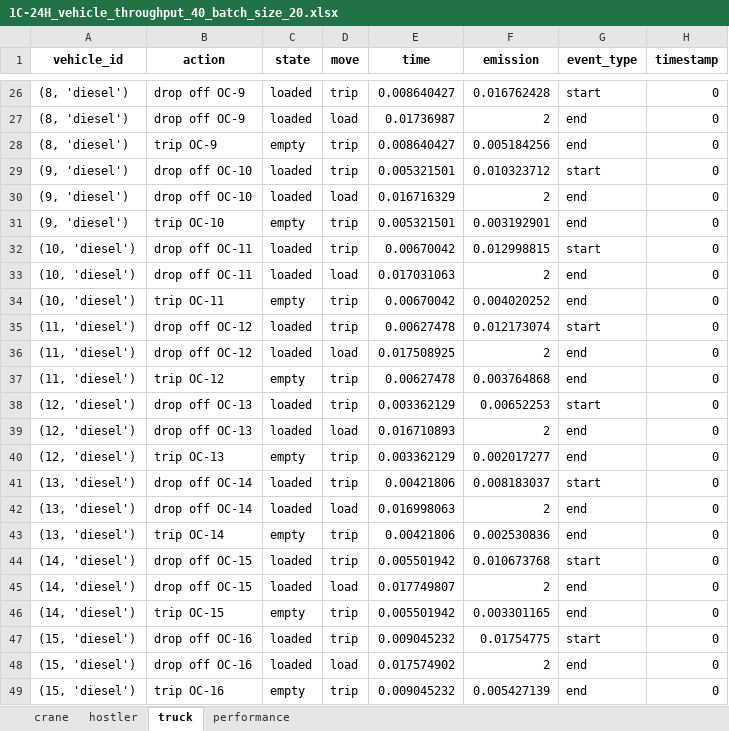
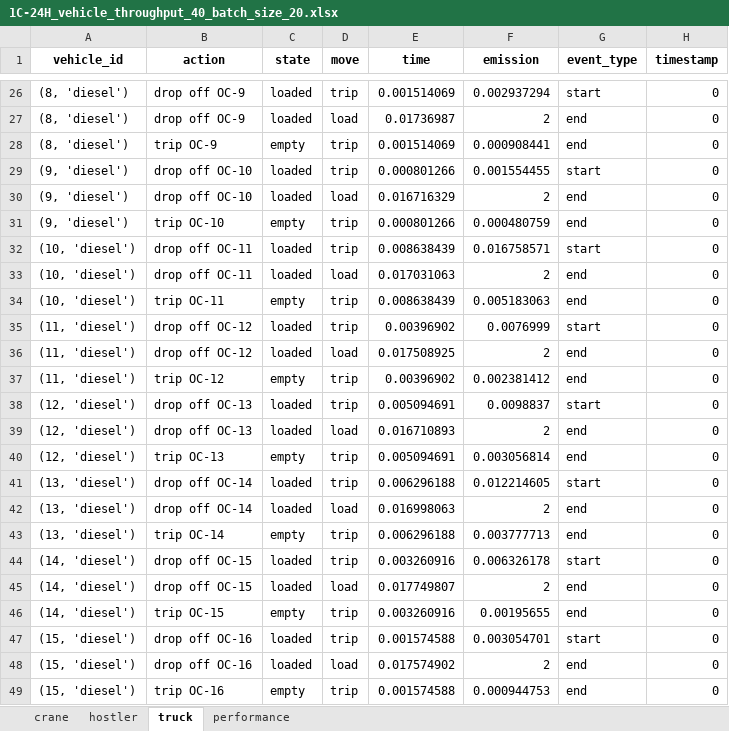
Before and after one commit to qianntong/LIFTS, an Excel workbook: output/double_track_results/1C-24H_vehicle_throughput_40_batch_size_20.xlsx, sheet truck, drawn as a sheet; only a part is shown, gaps mark what is left out; values as stored, in another font and other column widths than the file's, no borders; the diff covers the shown part only; the diff names each change by its address in the sheet, - before the commit and + after, or states it on an @@ line.

```diff
--- a/output/double_track_results/1C-24H_vehicle_throughput_40_batch_size_20.xlsx (sheet truck)
+++ b/output/double_track_results/1C-24H_vehicle_throughput_40_batch_size_20.xlsx (sheet truck)
-E26 (time): 0.008640427
+E26 (time): 0.001514069
-F26 (emission): 0.016762428
+F26 (emission): 0.002937294
-E28 (time): 0.008640427
+E28 (time): 0.001514069
-F28 (emission): 0.005184256
+F28 (emission): 0.000908441
-E29 (time): 0.005321501
+E29 (time): 0.000801266
-F29 (emission): 0.010323712
+F29 (emission): 0.001554455
-E31 (time): 0.005321501
+E31 (time): 0.000801266
-F31 (emission): 0.003192901
+F31 (emission): 0.000480759
-E32 (time): 0.00670042
+E32 (time): 0.008638439
-F32 (emission): 0.012998815
+F32 (emission): 0.016758571
-E34 (time): 0.00670042
+E34 (time): 0.008638439
-F34 (emission): 0.004020252
+F34 (emission): 0.005183063
-E35 (time): 0.00627478
+E35 (time): 0.00396902
-F35 (emission): 0.012173074
+F35 (emission): 0.0076999
-E37 (time): 0.00627478
+E37 (time): 0.00396902
-F37 (emission): 0.003764868
+F37 (emission): 0.002381412
-E38 (time): 0.003362129
+E38 (time): 0.005094691
-F38 (emission): 0.00652253
+F38 (emission): 0.0098837
-E40 (time): 0.003362129
+E40 (time): 0.005094691
-F40 (emission): 0.002017277
+F40 (emission): 0.003056814
-E41 (time): 0.00421806
+E41 (time): 0.006296188
-F41 (emission): 0.008183037
+F41 (emission): 0.012214605
-E43 (time): 0.00421806
+E43 (time): 0.006296188
-F43 (emission): 0.002530836
+F43 (emission): 0.003777713
-E44 (time): 0.005501942
+E44 (time): 0.003260916
-F44 (emission): 0.010673768
+F44 (emission): 0.006326178
-E46 (time): 0.005501942
+E46 (time): 0.003260916
-F46 (emission): 0.003301165
+F46 (emission): 0.00195655
-E47 (time): 0.009045232
+E47 (time): 0.001574588
-F47 (emission): 0.01754775
+F47 (emission): 0.003054701
-E49 (time): 0.009045232
+E49 (time): 0.001574588
-F49 (emission): 0.005427139
+F49 (emission): 0.000944753
```
Also changed, not shown: 1008 edited cells elsewhere in this sheet, sheet hostler, sheet crane, sheet performance, output/double_track_results/double_track_simulation_crane_1_hostler_24.xlsx, output/single_track_results/1C-24H_container_throughput_40_batch_size_20.xlsx, 3 other files.
